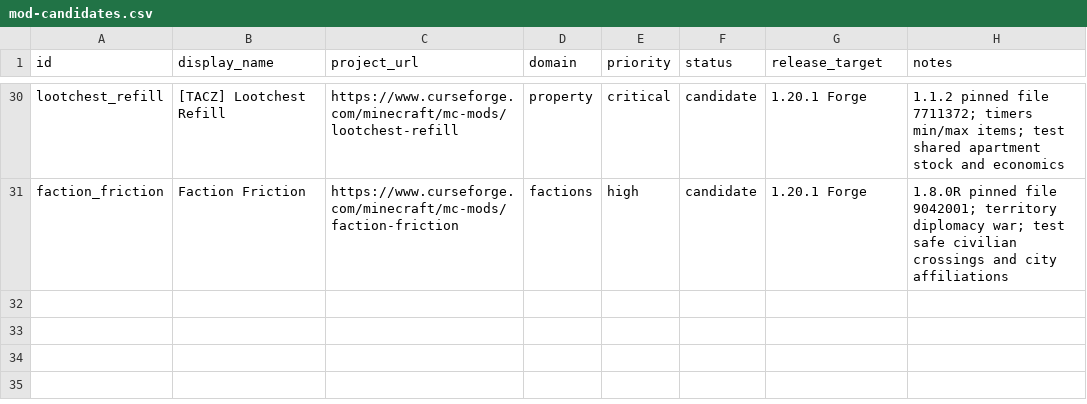
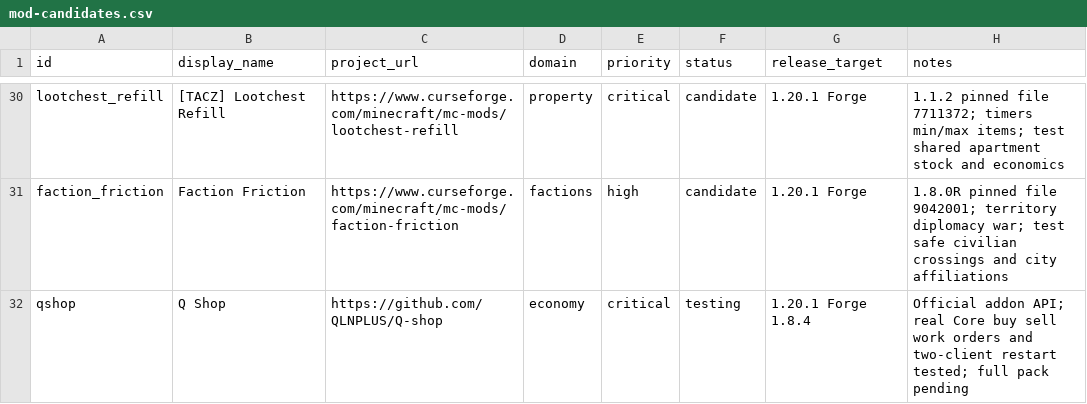
Before and after one commit to Stoffe101/Underground-City, a CSV file: docs/technical/mod-candidates.csv, drawn as a sheet; only a part is shown, gaps mark what is left out.

```diff
--- a/docs/technical/mod-candidates.csv
+++ b/docs/technical/mod-candidates.csv
@@ -31 +31,2 @@ lootchest_refill,[TACZ] Lootchest Refill,https://www.curseforge.com/minecraft/mc
 faction_friction,Faction Friction,https://www.curseforge.com/minecraft/mc-mods/faction-friction,factions,high,candidate,1.20.1 Forge,1.8.0R pinned file 9042001; territory diplomacy war; test safe civilian crossings and city affiliations
+qshop,Q Shop,https://github.com/QLNPLUS/Q-shop,economy,critical,testing,1.20.1 Forge 1.8.4,Official addon API; real Core buy sell work orders and two-client restart tested; full pack pending
```
Also changed, not shown: docs/legal/asset-register.csv, 18 other files.
